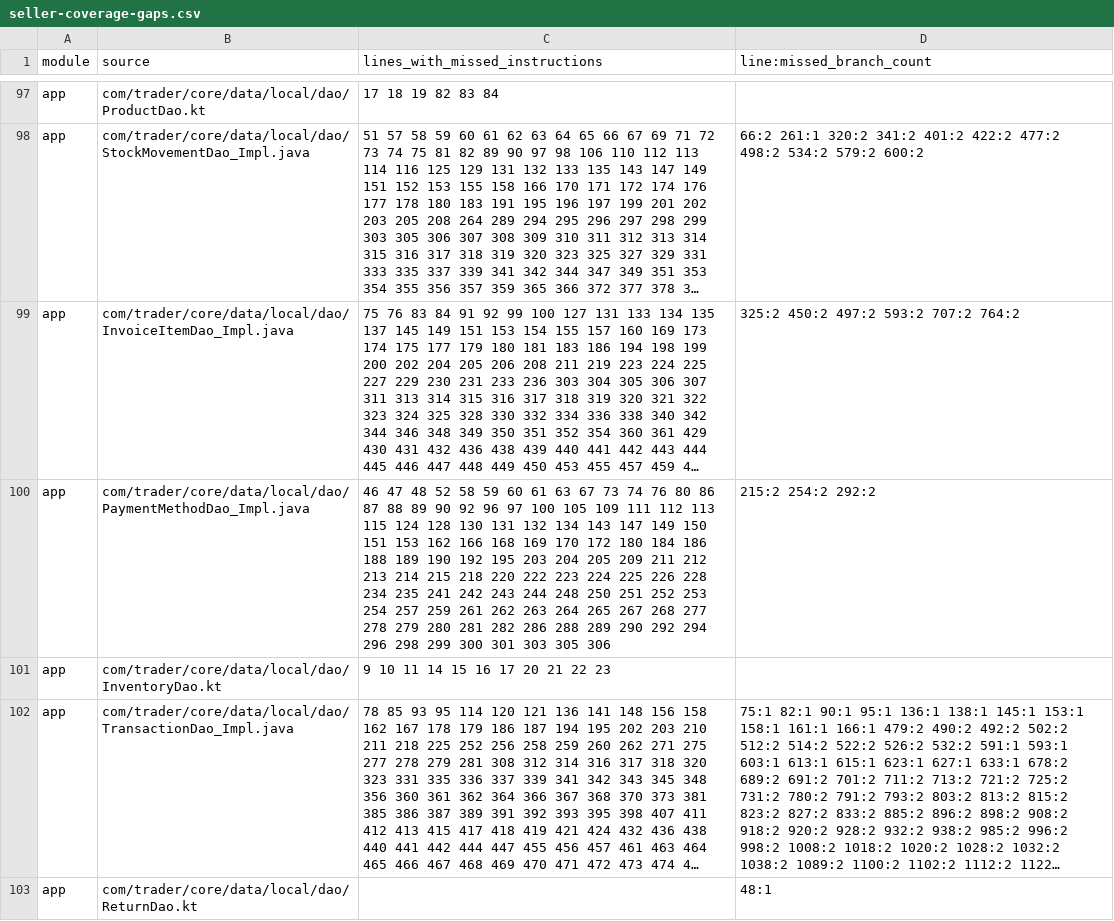
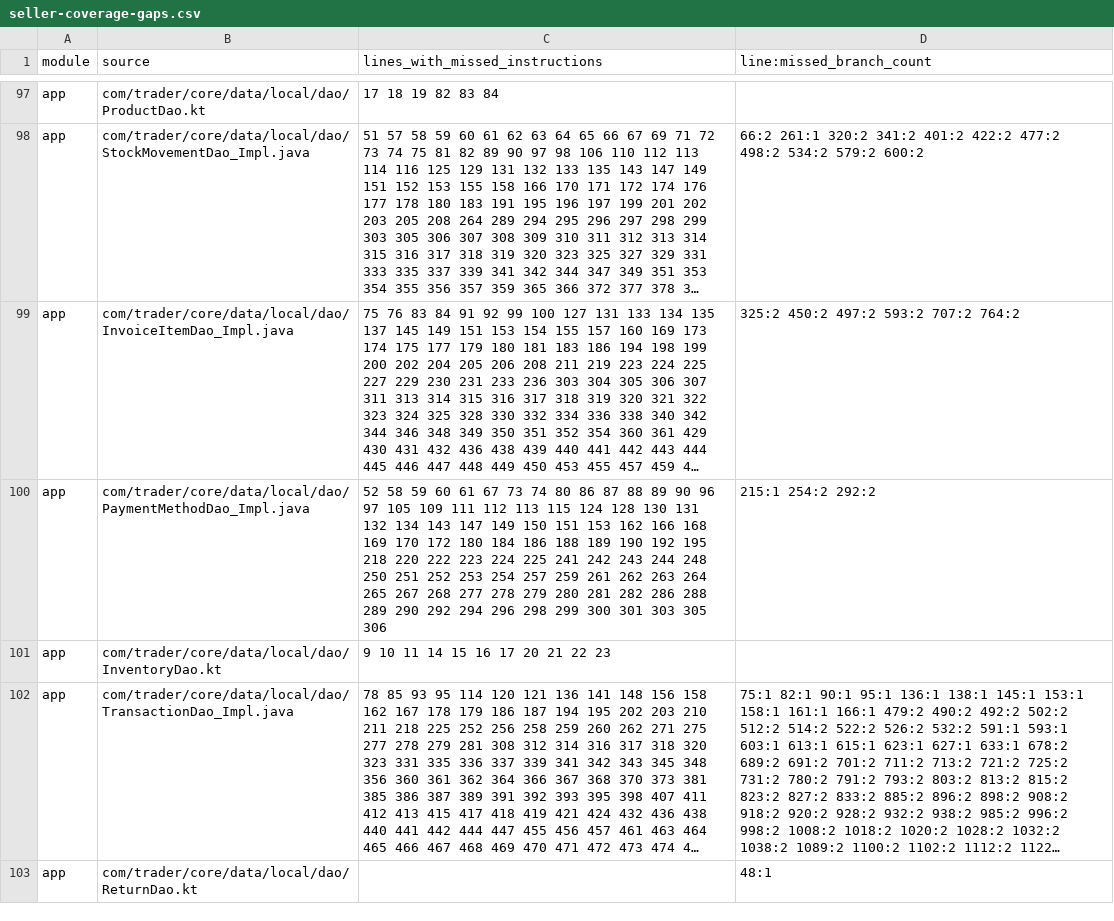
Before and after one commit to mohammedakkad/SalesManager, a CSV file: docs/qa/seller-coverage-gaps.csv, drawn as a sheet; only a part is shown, gaps mark what is left out; long unchanged cells end in …; the diff covers the shown part only; the diff names each change by its address in the sheet, - before the commit and + after, or states it on an @@ line.

```diff
--- a/docs/qa/seller-coverage-gaps.csv
+++ b/docs/qa/seller-coverage-gaps.csv
-C100 (lines_with_missed_instructions): 46 47 48 52 58 59 60 61 63 67 73 74 76 80 86 87 88 89 90 92 96 97 100 105 109 111 112 113 115 124 128 130 131 132 134 143 147 149 150 151 153 162 166 168 169 170 172 180 184 186 188 189 190 192 195 203 204 205 209 211 212 213 214 215 218 220 222 223 224 225 226 228 234 235 241 242…
+C100 (lines_with_missed_instructions): 52 58 59 60 61 67 73 74 80 86 87 88 89 90 96 97 105 109 111 112 113 115 124 128 130 131 132 134 143 147 149 150 151 153 162 166 168 169 170 172 180 184 186 188 189 190 192 195 218 220 222 223 224 225 241 242…
-D100 (line:missed_branch_count): 215:2 254:2 292:2
+D100 (line:missed_branch_count): 215:1 254:2 292:2
```
Also changed, not shown: 18 edited cells elsewhere in this file, docs/qa/seller-class-coverage-gaps.csv, 49 other files.
